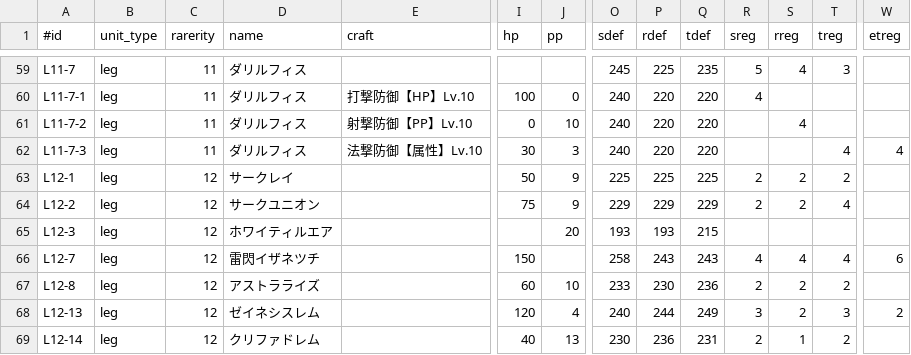
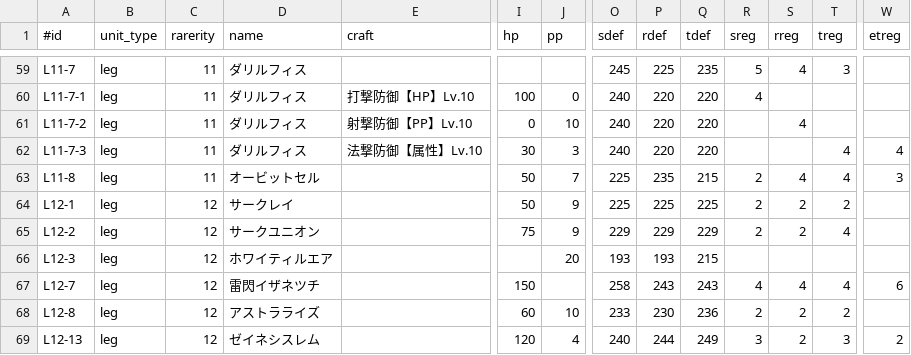
Before and after one commit to wataken44/pso2-unit-sim, a TSV file: data/unit_list.tsv, drawn as a sheet; only a part is shown, gaps mark what is left out; the shorter side is filled out with more unchanged rows; rows hold the shown columns only; the diff names each change by its address in the sheet, - before the commit and + after, or states it on an @@ line.

```diff
--- a/data/unit_list.tsv
+++ b/data/unit_list.tsv
+row 63: L11-8 | leg | 11 | オービットセル |  | 50 | 7 | 225 | 235 | 215 | 2 | 4 | 4 | 3
```
Also changed, not shown: 2 other files.
